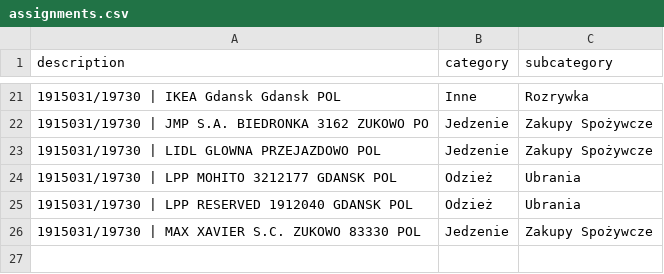
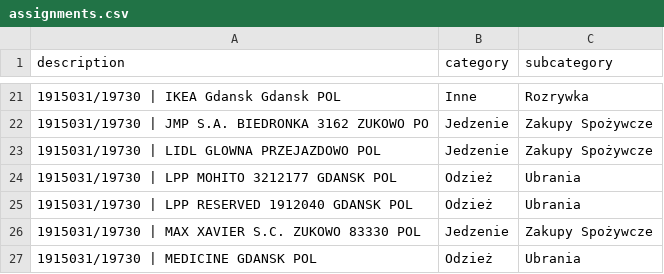
Before and after one commit to patrykkaminiecki/KategoryzatorTransakcjiWeb, a CSV file: assignments.csv, drawn as a sheet; only a part is shown, gaps mark what is left out; the diff names each change by its address in the sheet, - before the commit and + after, or states it on an @@ line.

Commit message:
Update assignments.csv - 2025-07-18 12:29:36

```diff
--- a/assignments.csv
+++ b/assignments.csv
+row 27: 1915031/19730 | MEDICINE GDANSK POL | Odzież | Ubrania
```
